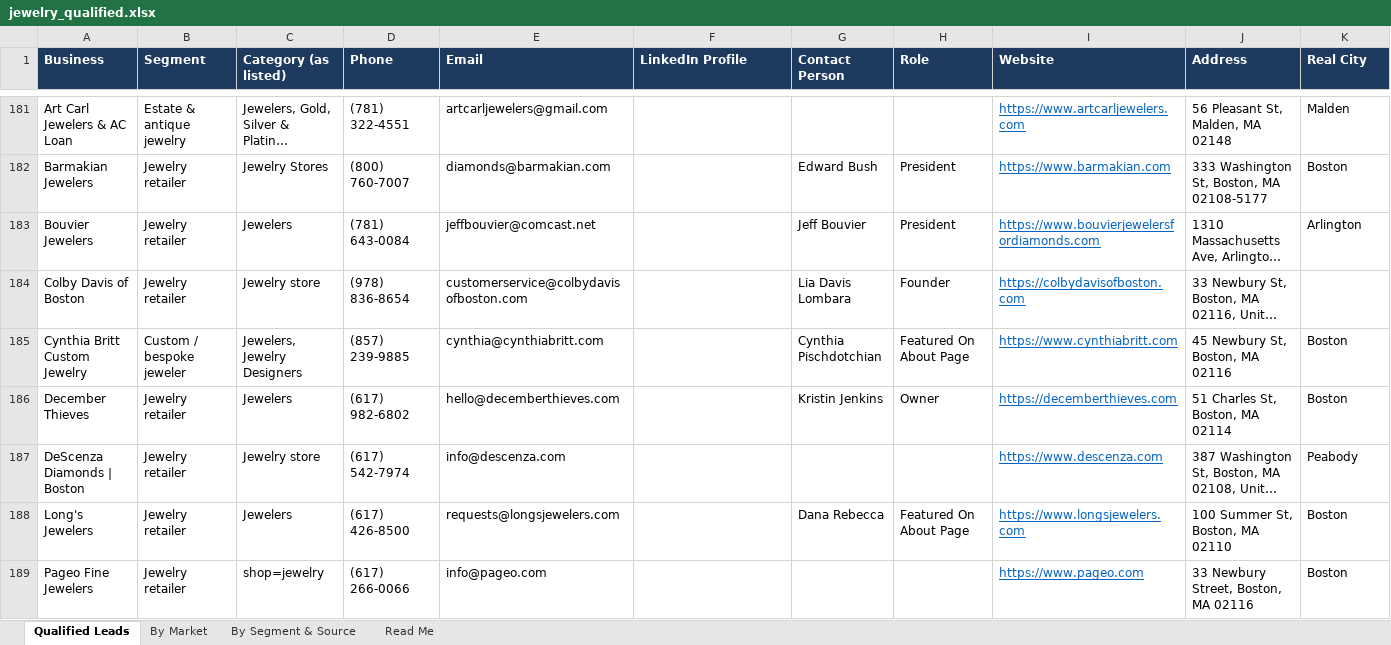
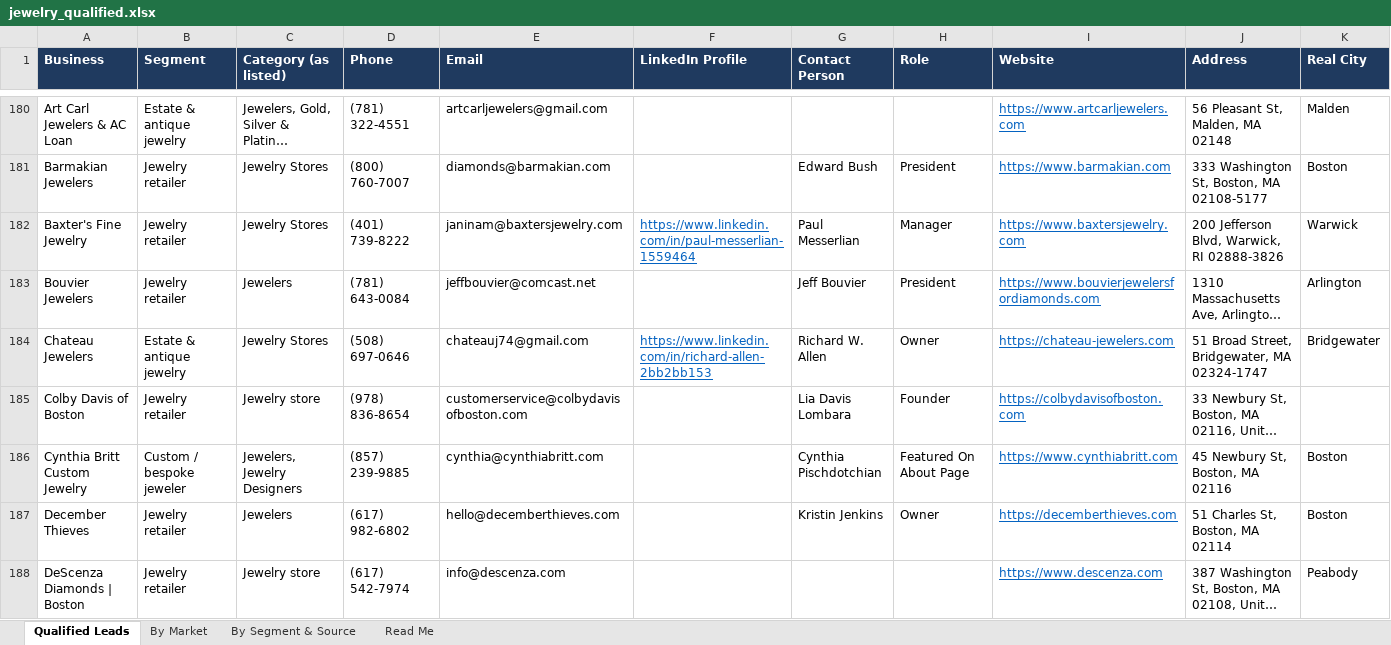
Before and after one commit to riyaansheth/claude-cloud, an Excel workbook: leadrun_jewelry/jewelry_qualified.xlsx, sheet Qualified Leads, drawn as a sheet; only a part is shown, gaps mark what is left out; the shorter side is filled out with more unchanged rows; long unchanged cells end in …; values as stored, in another font and other column widths than the file's, no borders; rows hold the shown columns only; the diff covers the shown part only; the diff names each change by its address in the sheet, - before the commit and + after, or states it on an @@ line.

```diff
--- a/leadrun_jewelry/jewelry_qualified.xlsx (sheet Qualified Leads)
+++ b/leadrun_jewelry/jewelry_qualified.xlsx (sheet Qualified Leads)
+row 182: Baxter's Fine Jewelry | Jewelry retailer | Jewelry Stores | (401) 739-8222 | janinam@baxtersjewelry.com | https://www.linkedin.com/in/paul-messerlian-1559464 | Paul Messerlian | Manager | https://www.baxtersjewelry.com | 200 Jefferson Blvd, Warwick, RI 02888-3826 | Warwick
+row 184: Chateau Jewelers | Estate & antique jewelry | Jewelry Stores | (508) 697-0646 | chateauj74@gmail.com | https://www.linkedin.com/in/richard-allen-2bb2bb153 | Richard W. Allen | Owner | https://chateau-jewelers.com | 51 Broad Street, Bridgewater, MA 02324-1747 | Bridgewater
```
Also changed, not shown: 31 added rows, 2 removed rows and 9 edited cells elsewhere in this sheet, sheet By Market, sheet By Segment & Source, sheet Read Me, 3 other files.
